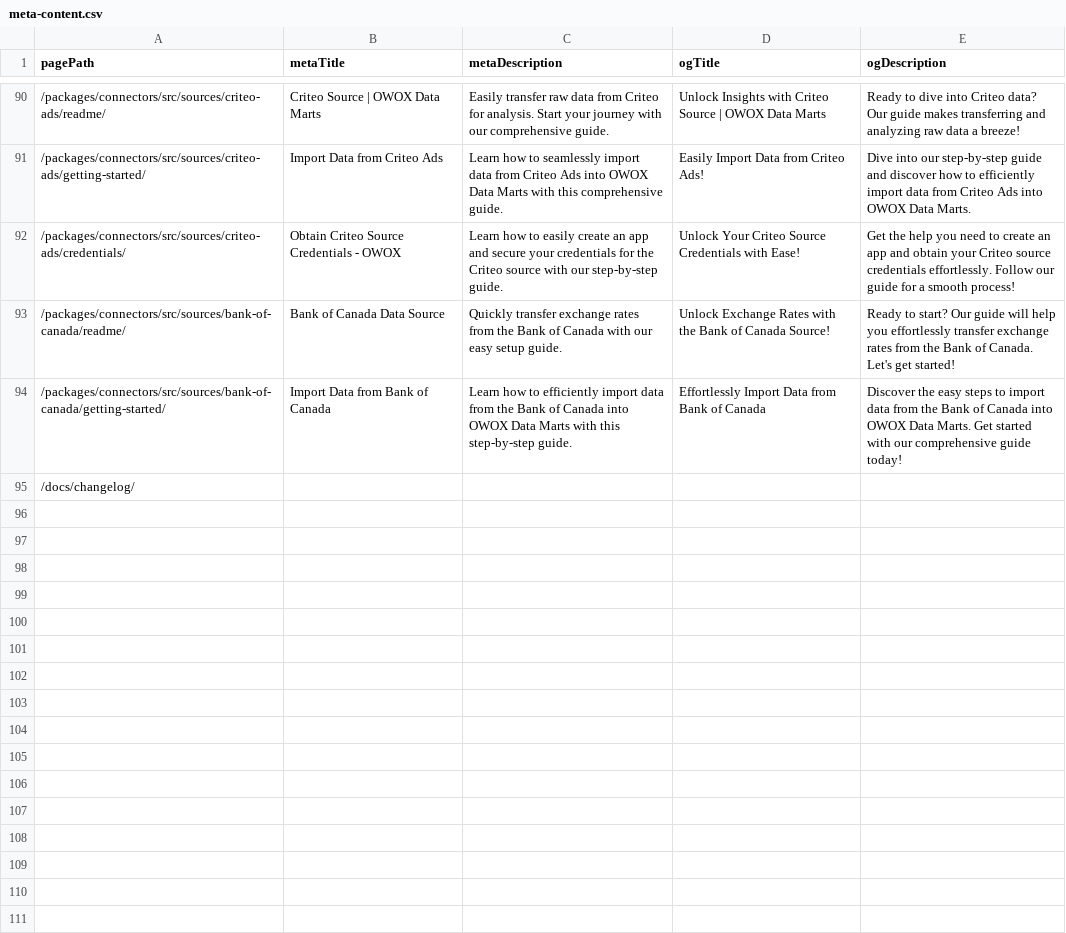
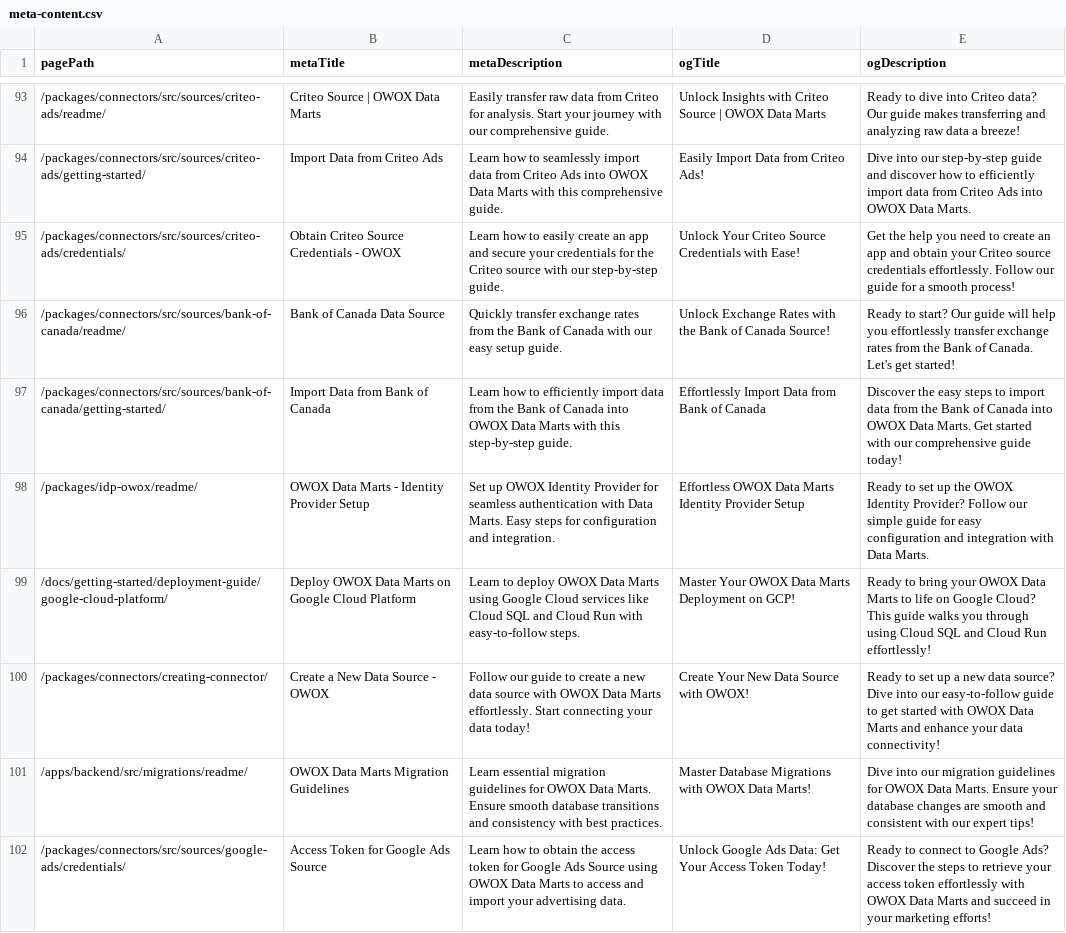
Before and after one commit to OWOX/owox-data-marts, a CSV file: apps/docs/data/meta-content.csv, drawn as a sheet; only a part is shown, gaps mark what is left out; the diff covers the shown part only.

Commit message:
Update meta-content.csv with new entries and edits

```diff
--- a/apps/docs/data/meta-content.csv
+++ b/apps/docs/data/meta-content.csv
@@ -94,2 +97,6 @@ pagePath,metaTitle,metaDescription,ogTitle,ogDescription
 /packages/connectors/src/sources/bank-of-canada/getting-started/,Import Data from Bank of Canada,Learn how to efficiently import data from the Bank of Canada into OWOX Data Marts with this step-by-step guide.,Effortlessly Import Data from Bank of Canada,Discover the easy steps to import data from the Bank of Canada into OWOX Data Marts. Get started with our comprehensive guide today!
-/docs/changelog/,,,,
+/packages/idp-owox/readme/,OWOX Data Marts - Identity Provider Setup,Set up OWOX Identity Provider for seamless authentication with Data Marts. Easy steps for configuration and integration.,Effortless OWOX Data Marts Identity Provider Setup,Ready to set up the OWOX Identity Provider? Follow our simple guide for easy configuration and integration with Data Marts.
+/docs/getting-started/deployment-guide/google-cloud-platform/,Deploy OWOX Data Marts on Google Cloud Platform,Learn to deploy OWOX Data Marts using Google Cloud services like Cloud SQL and Cloud Run with easy-to-follow steps.,Master Your OWOX Data Marts Deployment on GCP!,Ready to bring your OWOX Data Marts to life on Google Cloud? This guide walks you through using Cloud SQL and Cloud Run effortlessly!
+/packages/connectors/creating-connector/,Create a New Data Source - OWOX,Follow our guide to create a new data source with OWOX Data Marts effortlessly. Start connecting your data today!,Create Your New Data Source with OWOX!,Ready to set up a new data source? Dive into our easy-to-follow guide to get started with OWOX Data Marts and enhance your data connectivity!
+/apps/backend/src/migrations/readme/,OWOX Data Marts Migration Guidelines,Learn essential migration guidelines for OWOX Data Marts. Ensure smooth database transitions and consistency with best practices.,Master Database Migrations with OWOX Data Marts!,Dive into our migration guidelines for OWOX Data Marts. Ensure your database changes are smooth and consistent with our expert tips!
+/packages/connectors/src/sources/google-ads/credentials/,Access Token for Google Ads Source,Learn how to obtain the access token for Google Ads Source using OWOX Data Marts to access and import your advertising data.,Unlock Google Ads Data: Get Your Access Token Today!,Ready to connect to Google Ads? Discover the steps to retrieve your access token effortlessly with OWOX Data Marts and succeed in your marketing efforts!
```
Also changed, not shown: 8 added rows elsewhere in this file.
